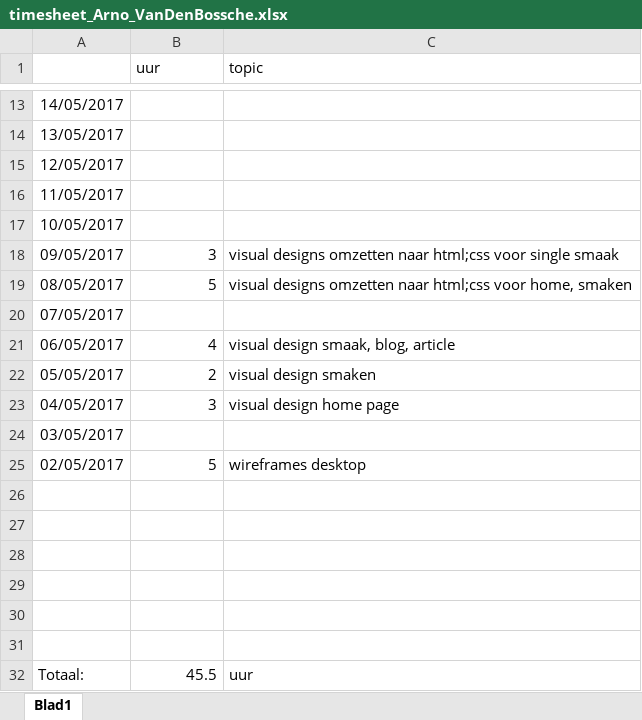
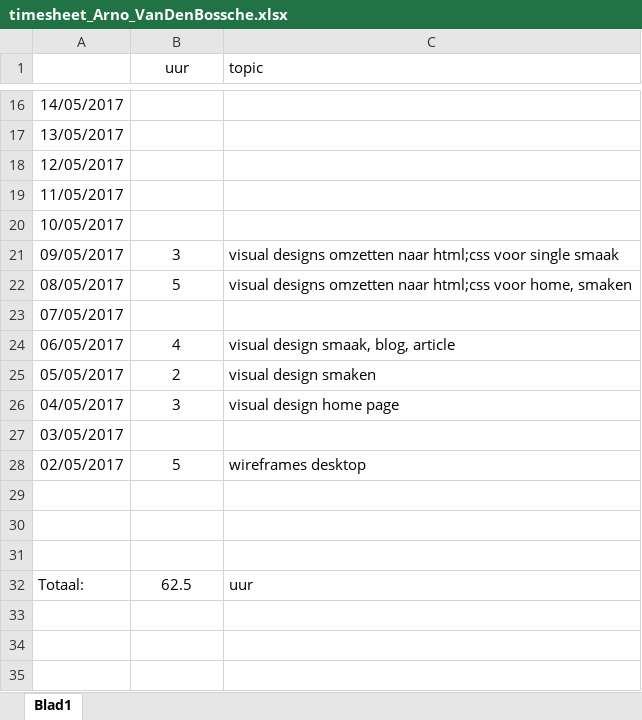
Before and after one commit to bjortruy/cmp2.local, an Excel workbook: docs/timesheet_Arno_VanDenBossche.xlsx, sheet Blad1, drawn as a sheet; only a part is shown, gaps mark what is left out; values as stored, in another font and other column widths than the file's, no borders; removed rows and columns are numbered as before the commit, all else as after; the diff covers the shown part only; the diff names each change by its address in the sheet, - before the commit and + after, or states it on an @@ line.

```diff
--- a/docs/timesheet_Arno_VanDenBossche.xlsx (sheet Blad1)
+++ b/docs/timesheet_Arno_VanDenBossche.xlsx (sheet Blad1)
-B1 alignment: left
+B1 alignment: center
-B21:B22 alignment: right
+B21:B22 alignment: center
-B24:B26 alignment: right
+B24:B26 alignment: center
-B28 alignment: right
+B28 alignment: center
-row 29: (empty)
-row 30: (empty)
-row 31: (empty)
-B32 (uur): 45.5
+B32 (uur): 62.5
-B32 alignment: right
+B32 alignment: center
```
Also changed, not shown: 3 added rows and cell formats elsewhere in this sheet, docs/timesheet_Bjorn_Truye.xlsx, 3 other files.
